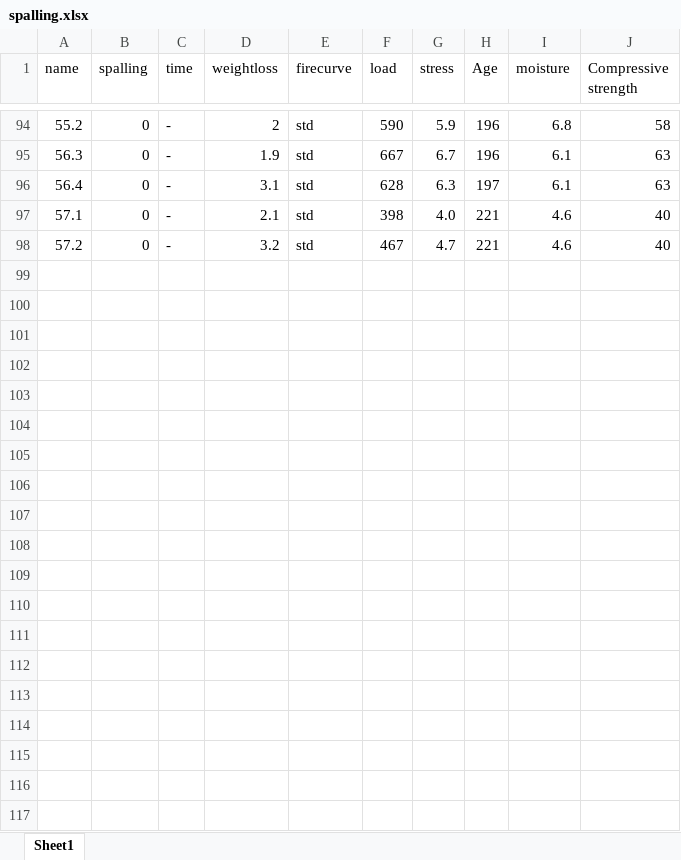
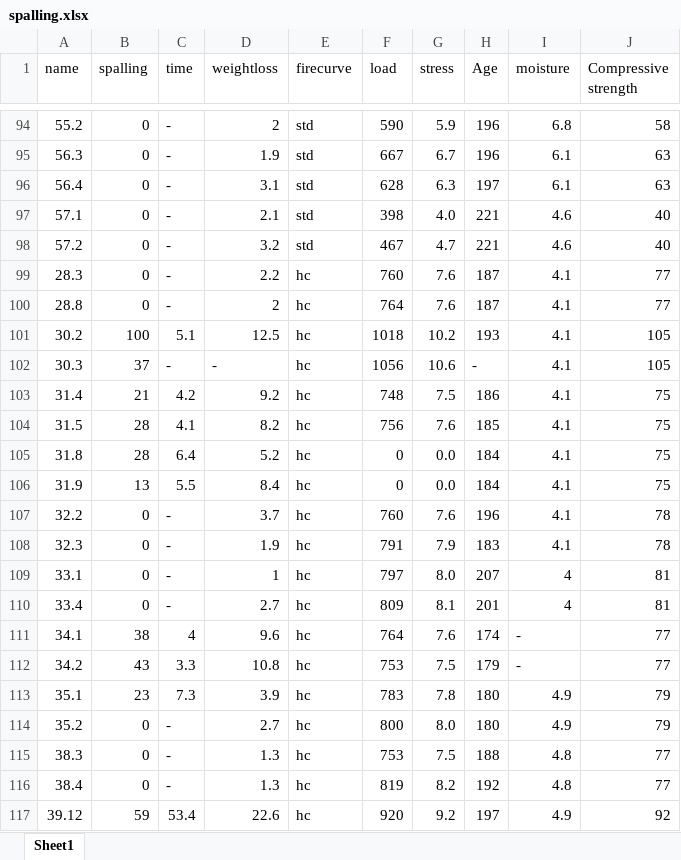
Before and after one commit to Jacob577/Concrete_spalling, an Excel workbook: spalling.xlsx, sheet Sheet1, drawn as a sheet; only a part is shown, gaps mark what is left out; values as stored, in another font and other column widths than the file's, no borders; the diff covers the shown part only; the diff names each change by its address in the sheet, - before the commit and + after, or states it on an @@ line.

Commit message:
updating data

```diff
--- a/spalling.xlsx (sheet Sheet1)
+++ b/spalling.xlsx (sheet Sheet1)
+row 99: 28.3 | 0 | - | 2.2 | hc | 760 | 7.6 | 187 | 4.1 | 77
+row 100: 28.8 | 0 | - | 2 | hc | 764 | 7.6 | 187 | 4.1 | 77
+row 101: 30.2 | 100 | 5.1 | 12.5 | hc | 1018 | 10.2 | 193 | 4.1 | 105
+row 102: 30.3 | 37 | - | - | hc | 1056 | 10.6 | - | 4.1 | 105
+row 103: 31.4 | 21 | 4.2 | 9.2 | hc | 748 | 7.5 | 186 | 4.1 | 75
+row 104: 31.5 | 28 | 4.1 | 8.2 | hc | 756 | 7.6 | 185 | 4.1 | 75
+row 105: 31.8 | 28 | 6.4 | 5.2 | hc | 0 | 0.0 | 184 | 4.1 | 75
+row 106: 31.9 | 13 | 5.5 | 8.4 | hc | 0 | 0.0 | 184 | 4.1 | 75
+row 107: 32.2 | 0 | - | 3.7 | hc | 760 | 7.6 | 196 | 4.1 | 78
+row 108: 32.3 | 0 | - | 1.9 | hc | 791 | 7.9 | 183 | 4.1 | 78
+row 109: 33.1 | 0 | - | 1 | hc | 797 | 8.0 | 207 | 4 | 81
+row 110: 33.4 | 0 | - | 2.7 | hc | 809 | 8.1 | 201 | 4 | 81
+row 111: 34.1 | 38 | 4 | 9.6 | hc | 764 | 7.6 | 174 | - | 77
+row 112: 34.2 | 43 | 3.3 | 10.8 | hc | 753 | 7.5 | 179 | - | 77
+row 113: 35.1 | 23 | 7.3 | 3.9 | hc | 783 | 7.8 | 180 | 4.9 | 79
+row 114: 35.2 | 0 | - | 2.7 | hc | 800 | 8.0 | 180 | 4.9 | 79
+row 115: 38.3 | 0 | - | 1.3 | hc | 753 | 7.5 | 188 | 4.8 | 77
+row 116: 38.4 | 0 | - | 1.3 | hc | 819 | 8.2 | 192 | 4.8 | 77
+row 117: 39.12 | 59 | 53.4 | 22.6 | hc | 920 | 9.2 | 197 | 4.9 | 92
```
Also changed, not shown: 58 added rows elsewhere in this sheet.
